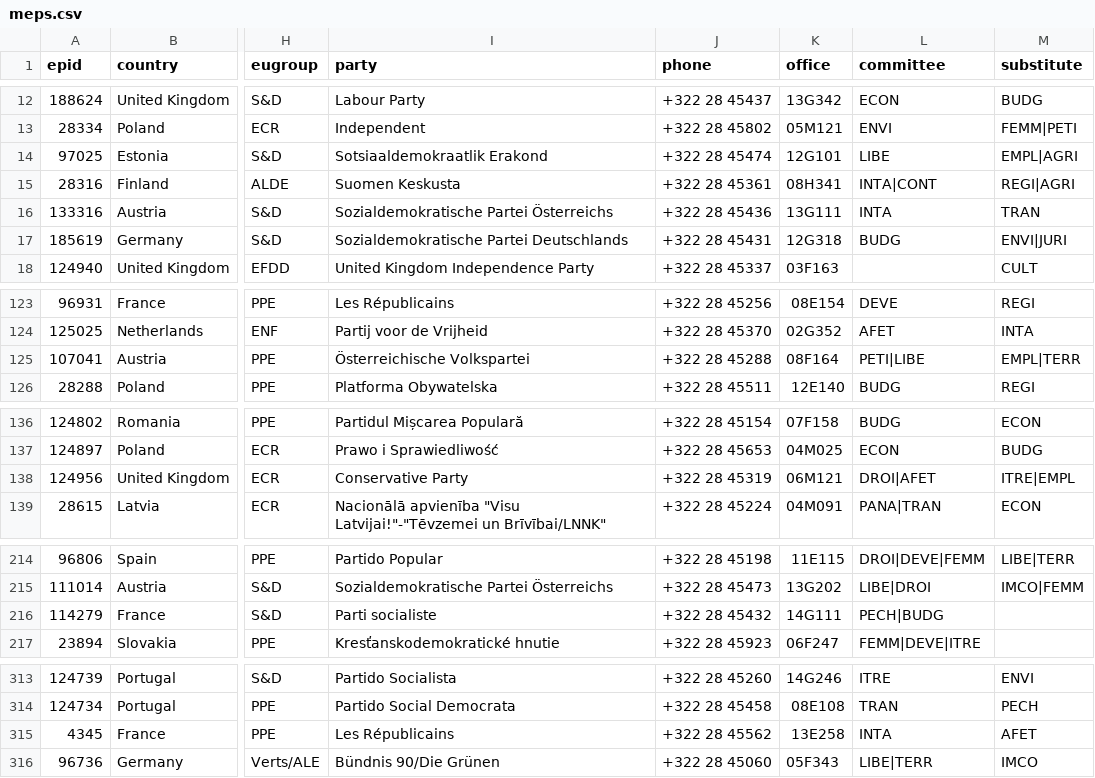
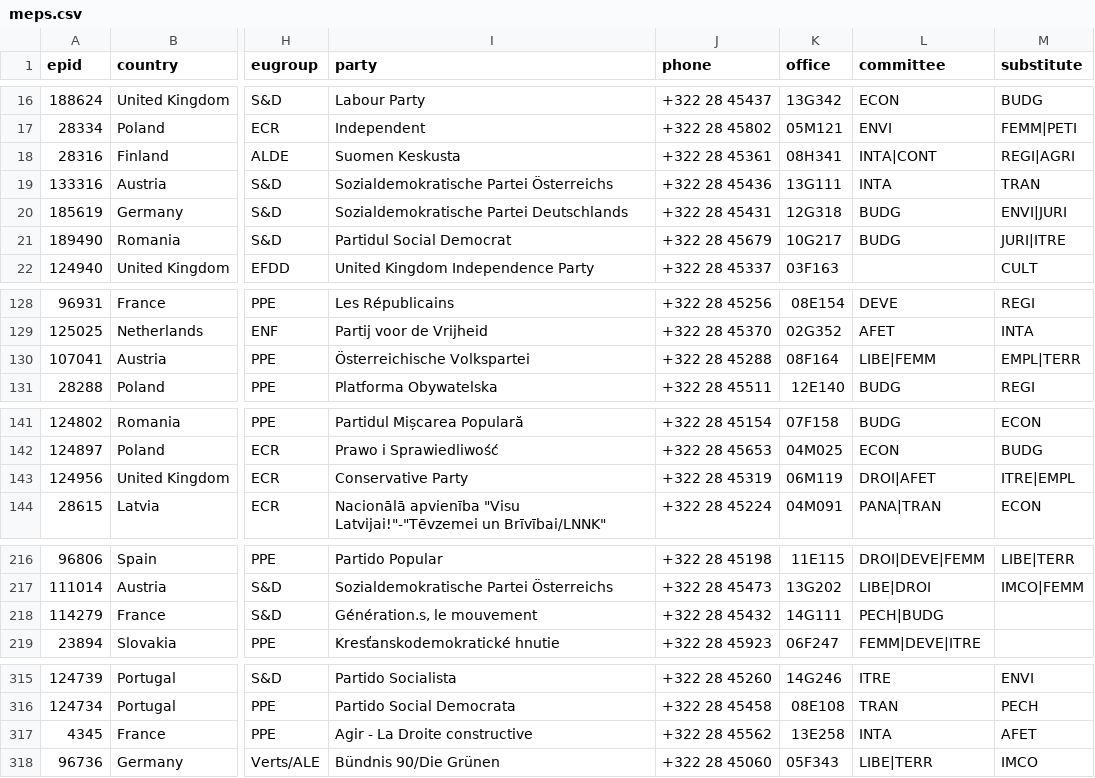
Before and after one commit to TechToThePeople/mep, a CSV file: data/meps.csv, drawn as a sheet; only a part is shown, gaps mark what is left out; addresses are those after the commit; the diff covers the shown part only; the diff names each change by its address in the sheet, - before the commit and + after, or states it on an @@ line.

Commit message:
update data

```diff
--- a/data/meps.csv
+++ b/data/meps.csv
@@ row 14 moved to row 385: 97025 @@
@@ row 206 moved to row 21: 189490 @@
-L130 (committee): PETI|LIBE
+L130 (committee): LIBE|FEMM
-K143 (office): 06M121
+K143 (office): 06M119
-I218 (party): Parti socialiste
+I218 (party): Génération.s, le mouvement
-I317 (party): Les Républicains
+I317 (party): Agir - La Droite constructive
```
Also changed, not shown: 4 added rows, 4 removed rows, 7 moved rows and 6 edited cells elsewhere in this file, 5 other files.
